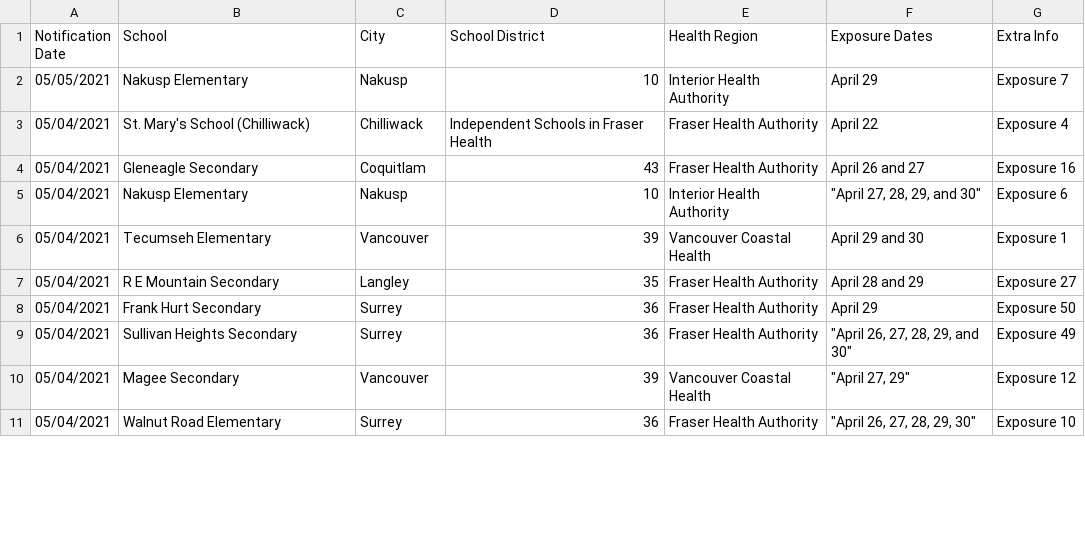
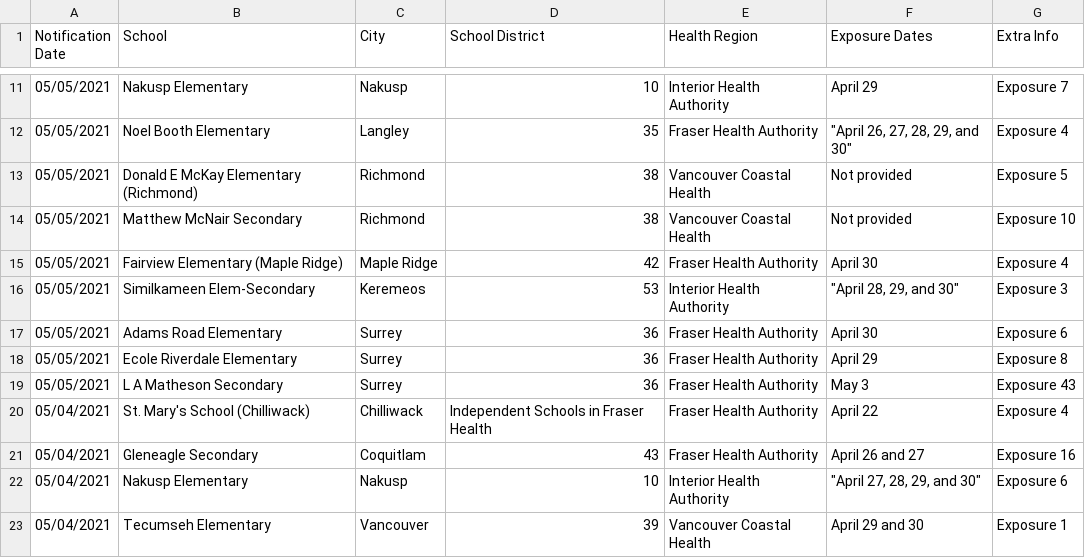
Before and after one commit to spod/bcschoolscoviddata, a CSV file: data/bc_school_covid_events_raw_data.csv, drawn as a sheet; only a part is shown, gaps mark what is left out; the shorter side is filled out with more unchanged rows; the diff covers the shown part only.

```diff
--- a/data/bc_school_covid_events_raw_data.csv
+++ b/data/bc_school_covid_events_raw_data.csv
@@ -2,2 +11,10 @@ Notification Date,School,City,School District,Health Region,Exposure Dates,Extra
 05/05/2021,Nakusp Elementary,Nakusp,10,Interior Health Authority,April 29,Exposure 7
+05/05/2021,Noel Booth Elementary,Langley,35,Fraser Health Authority,"""April 26, 27, 28, 29, and 30""",Exposure 4
+05/05/2021,Donald E McKay Elementary (Richmond),Richmond,38,Vancouver Coastal Health,Not provided,Exposure 5
+05/05/2021,Matthew McNair Secondary,Richmond,38,Vancouver Coastal Health,Not provided,Exposure 10
+05/05/2021,Fairview Elementary (Maple Ridge),Maple Ridge,42,Fraser Health Authority,April 30,Exposure 4
+05/05/2021,Similkameen Elem-Secondary,Keremeos,53,Interior Health Authority,"""April 28, 29, and 30""",Exposure 3
+05/05/2021,Adams Road Elementary,Surrey,36,Fraser Health Authority,April 30,Exposure 6
+05/05/2021,Ecole Riverdale Elementary,Surrey,36,Fraser Health Authority,April 29,Exposure 8
+05/05/2021,L A Matheson Secondary,Surrey,36,Fraser Health Authority,May 3,Exposure 43
 05/04/2021,St. Mary's School (Chilliwack),Chilliwack,Independent Schools in Fraser Health,Fraser Health Authority,April 22,Exposure 4
```
Also changed, not shown: 11 added rows and 2 removed rows elsewhere in this file, data/leaderboard.csv, data/raw_data.csv.
